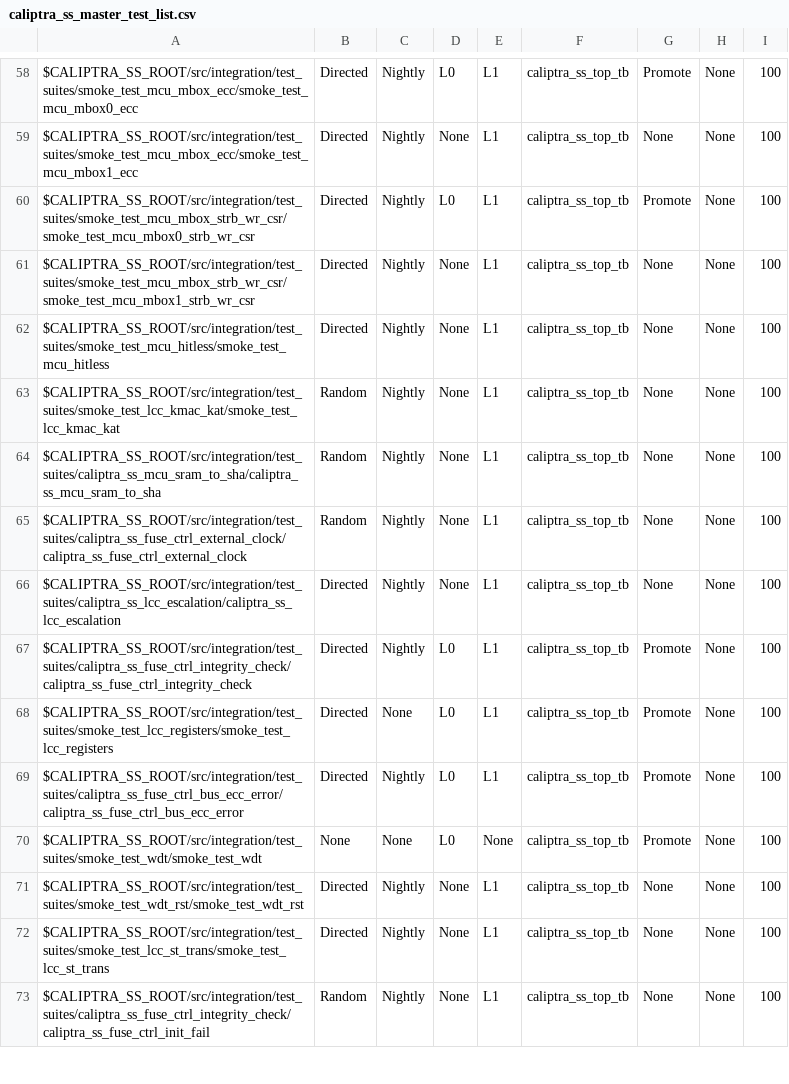
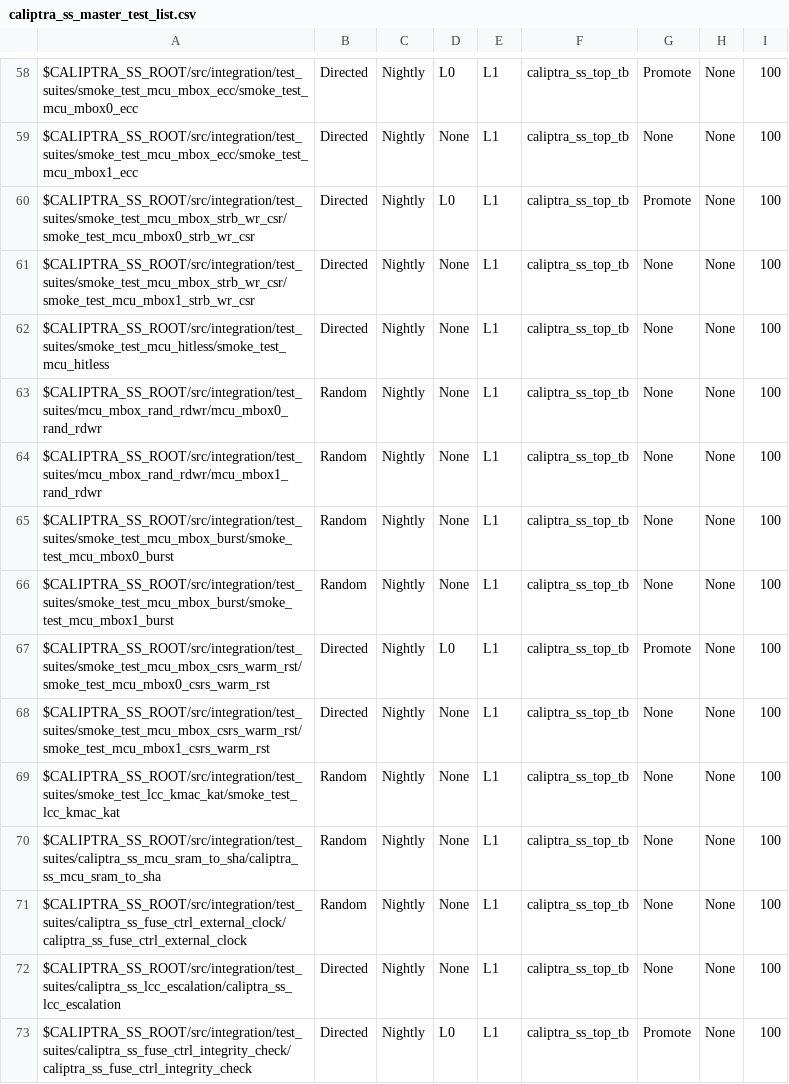
Before and after one commit to dharamvir-nxp/caliptra-ss, a CSV file: src/integration/stimulus/testsuites/caliptra_ss_master_test_list.csv, drawn as a sheet; only a part is shown, gaps mark what is left out; the shorter side is filled out with more unchanged rows.

Commit message:
[VAL] Add MCU Mbox Random Read/Write, Burst and CSR Warm Reset Tests (#310)
* -MCU Mbox burst and random read/write tests

* MICROSOFT AUTOMATED PIPELINE: Stamp 'user/dev/keithjenkins/mcu_rand_rd_wr' with updated timestamp and hash after successful run

* -Add Mbox CSR warm reset smoke test
-Remove unused signal in mcu_mbox.sv

* MICROSOFT AUTOMATED PIPELINE: Stamp 'user/dev/keithjenkins/mcu_rand_rd_wr' with updated timestamp and hash after successful run

* -Moving some MBOX tests to L1

* -Move MCU Mbox tests to L1

* MICROSOFT AUTOMATED PIPELINE: Stamp 'user/dev/keithjenkins/mcu_rand_rd_wr' with updated timestamp and hash after successful run

* -Update warm reset test with feedback.

```diff
--- a/src/integration/stimulus/testsuites/caliptra_ss_master_test_list.csv
+++ b/src/integration/stimulus/testsuites/caliptra_ss_master_test_list.csv
@@ -62,2 +62,8 @@ $CALIPTRA_SS_ROOT/src/integration/test_suites/smoke_test_mcu_mbox_strb_wr_csr/sm
 $CALIPTRA_SS_ROOT/src/integration/test_suites/smoke_test_mcu_hitless/smoke_test_mcu_hitless                                             , Directed       , Nightly       , None, L1  , caliptra_ss_top_tb, None           , None     , 100
+$CALIPTRA_SS_ROOT/src/integration/test_suites/mcu_mbox_rand_rdwr/mcu_mbox0_rand_rdwr                                                    , Random         , Nightly       , None, L1  , caliptra_ss_top_tb, None           , None     , 100
+$CALIPTRA_SS_ROOT/src/integration/test_suites/mcu_mbox_rand_rdwr/mcu_mbox1_rand_rdwr                                                    , Random         , Nightly       , None, L1  , caliptra_ss_top_tb, None           , None     , 100
+$CALIPTRA_SS_ROOT/src/integration/test_suites/smoke_test_mcu_mbox_burst/smoke_test_mcu_mbox0_burst                                      , Random         , Nightly       , None, L1  , caliptra_ss_top_tb, None           , None     , 100
+$CALIPTRA_SS_ROOT/src/integration/test_suites/smoke_test_mcu_mbox_burst/smoke_test_mcu_mbox1_burst                                      , Random         , Nightly       , None, L1  , caliptra_ss_top_tb, None           , None     , 100
+$CALIPTRA_SS_ROOT/src/integration/test_suites/smoke_test_mcu_mbox_csrs_warm_rst/smoke_test_mcu_mbox0_csrs_warm_rst                      , Directed       , Nightly       , L0  , L1  , caliptra_ss_top_tb, Promote        , None     , 100
+$CALIPTRA_SS_ROOT/src/integration/test_suites/smoke_test_mcu_mbox_csrs_warm_rst/smoke_test_mcu_mbox1_csrs_warm_rst                      , Directed       , Nightly       , None, L1  , caliptra_ss_top_tb, None           , None     , 100
 $CALIPTRA_SS_ROOT/src/integration/test_suites/smoke_test_lcc_kmac_kat/smoke_test_lcc_kmac_kat                                           , Random         , Nightly       , None, L1  , caliptra_ss_top_tb, None           , None     , 100
```
Also changed, not shown: 22 other files.
